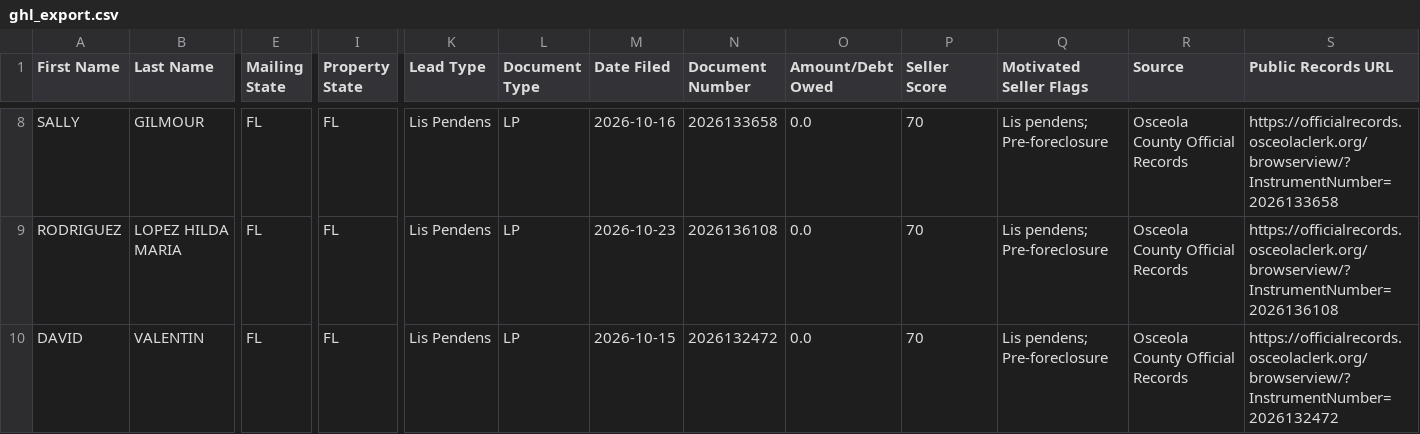
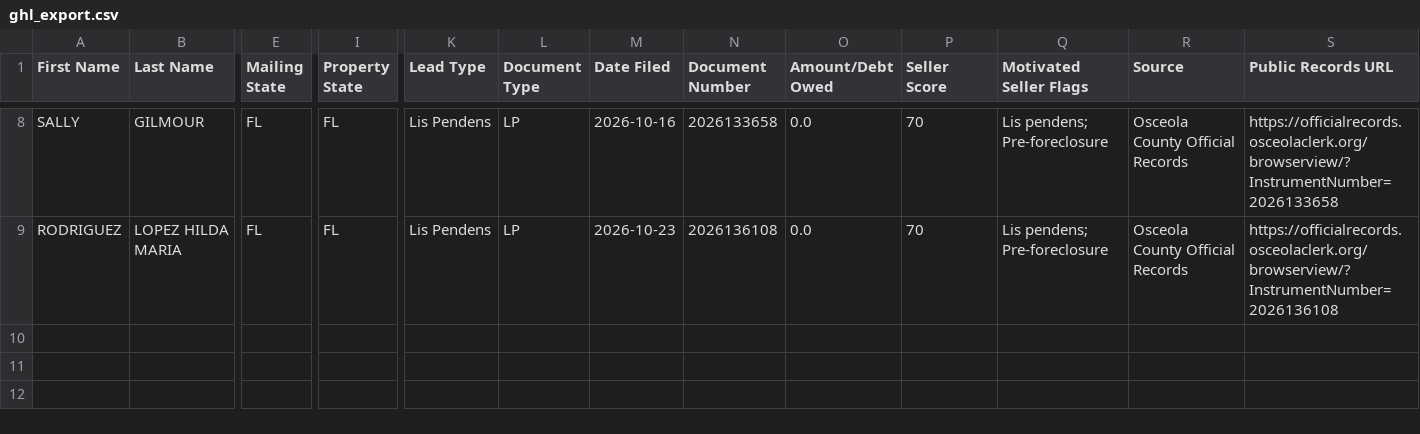
Before and after one commit to figlesias7/osceola-intel, a CSV file: data/ghl_export.csv, drawn as a sheet; only a part is shown, gaps mark what is left out; rows hold the shown columns only; the diff names each change by its address in the sheet, - before the commit and + after, or states it on an @@ line.

```diff
--- a/data/ghl_export.csv
+++ b/data/ghl_export.csv
-row 10: DAVID | VALENTIN | FL | FL | Lis Pendens | LP | 2026-10-15 | 2026132472 | 0.0 | 70 | Lis pendens; Pre-foreclosure | Osceola County Official Records | https://officialrecords.osceolaclerk.org/browserview/?InstrumentNumber=2026132472
```
Also changed, not shown: 2 other files.
